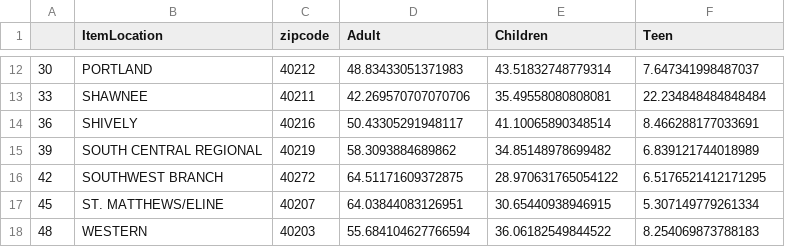
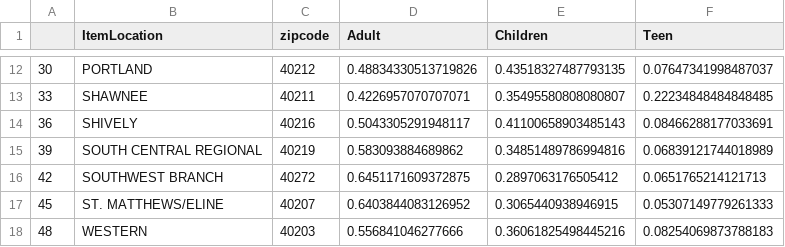
Before and after one commit to NicholasJCampbell/library_comparisons, a CSV file: libraries_fixed.csv, drawn as a sheet; only a part is shown, gaps mark what is left out; the diff covers the shown part only.

```diff
--- a/libraries_fixed.csv
+++ b/libraries_fixed.csv
@@ -12,7 +12,7 @@
-30,PORTLAND,40212,48.83433051371983,43.51832748779314,7.647341998487037
-33,SHAWNEE,40211,42.269570707070706,35.49558080808081,22.234848484848484
-36,SHIVELY,40216,50.43305291948117,41.10065890348514,8.466288177033691
-39,SOUTH CENTRAL REGIONAL,40219,58.3093884689862,34.85148978699482,6.839121744018989
-42,SOUTHWEST BRANCH,40272,64.51171609372875,28.970631765054122,6.5176521412171295
-45,ST. MATTHEWS/ELINE,40207,64.03844083126951,30.65440938946915,5.307149779261334
-48,WESTERN,40203,55.684104627766594,36.06182549844522,8.254069873788183
+30,PORTLAND,40212,0.48834330513719826,0.43518327487793135,0.07647341998487037
+33,SHAWNEE,40211,0.4226957070707071,0.35495580808080807,0.22234848484848485
+36,SHIVELY,40216,0.5043305291948117,0.41100658903485143,0.08466288177033691
+39,SOUTH CENTRAL REGIONAL,40219,0.583093884689862,0.34851489786994816,0.06839121744018989
+42,SOUTHWEST BRANCH,40272,0.6451171609372875,0.2897063176505412,0.0651765214121713
+45,ST. MATTHEWS/ELINE,40207,0.6403844083126952,0.3065440938946915,0.05307149779261333
+48,WESTERN,40203,0.556841046277666,0.36061825498445216,0.08254069873788183
```
Also changed, not shown: 30 edited cells elsewhere in this file, 40 other files.
